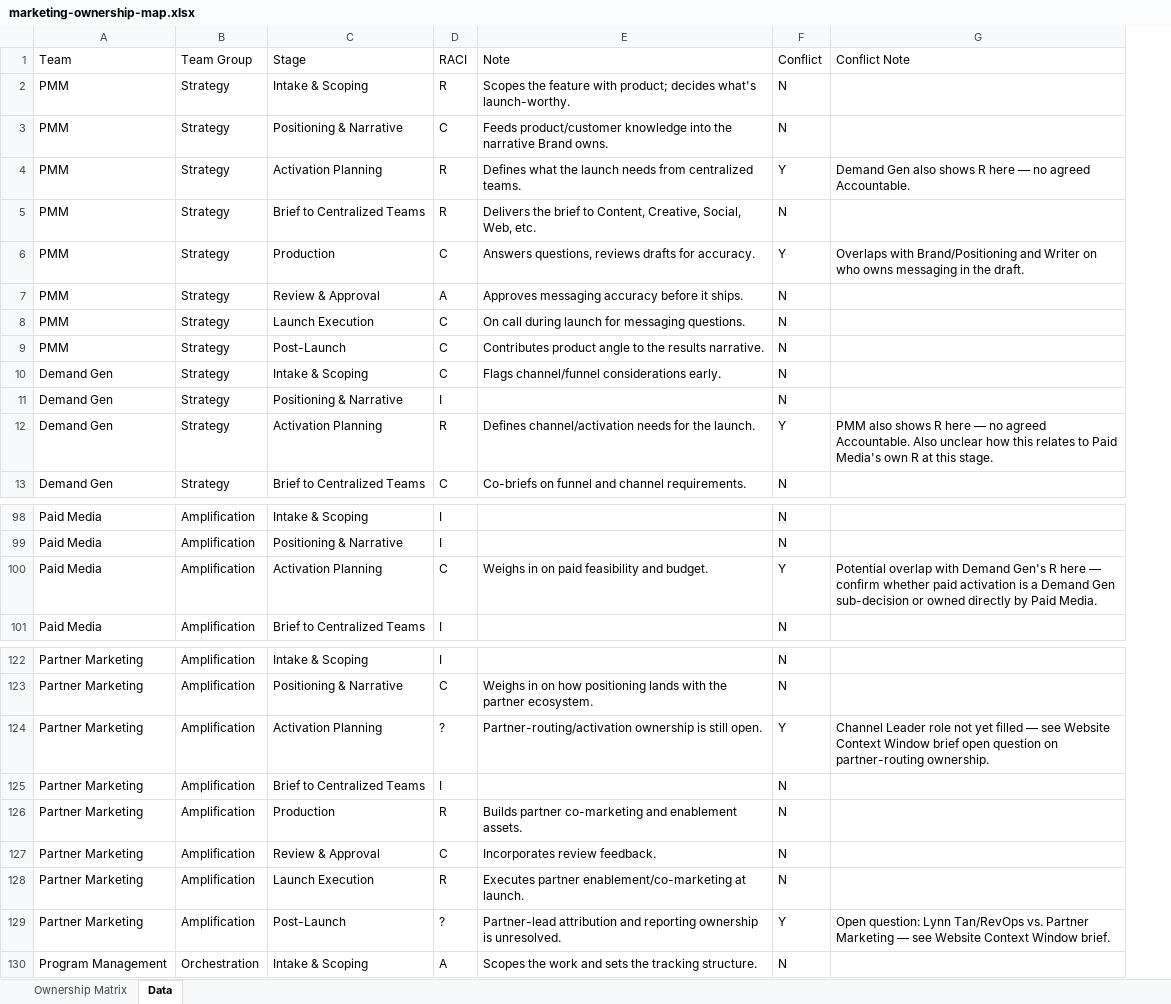
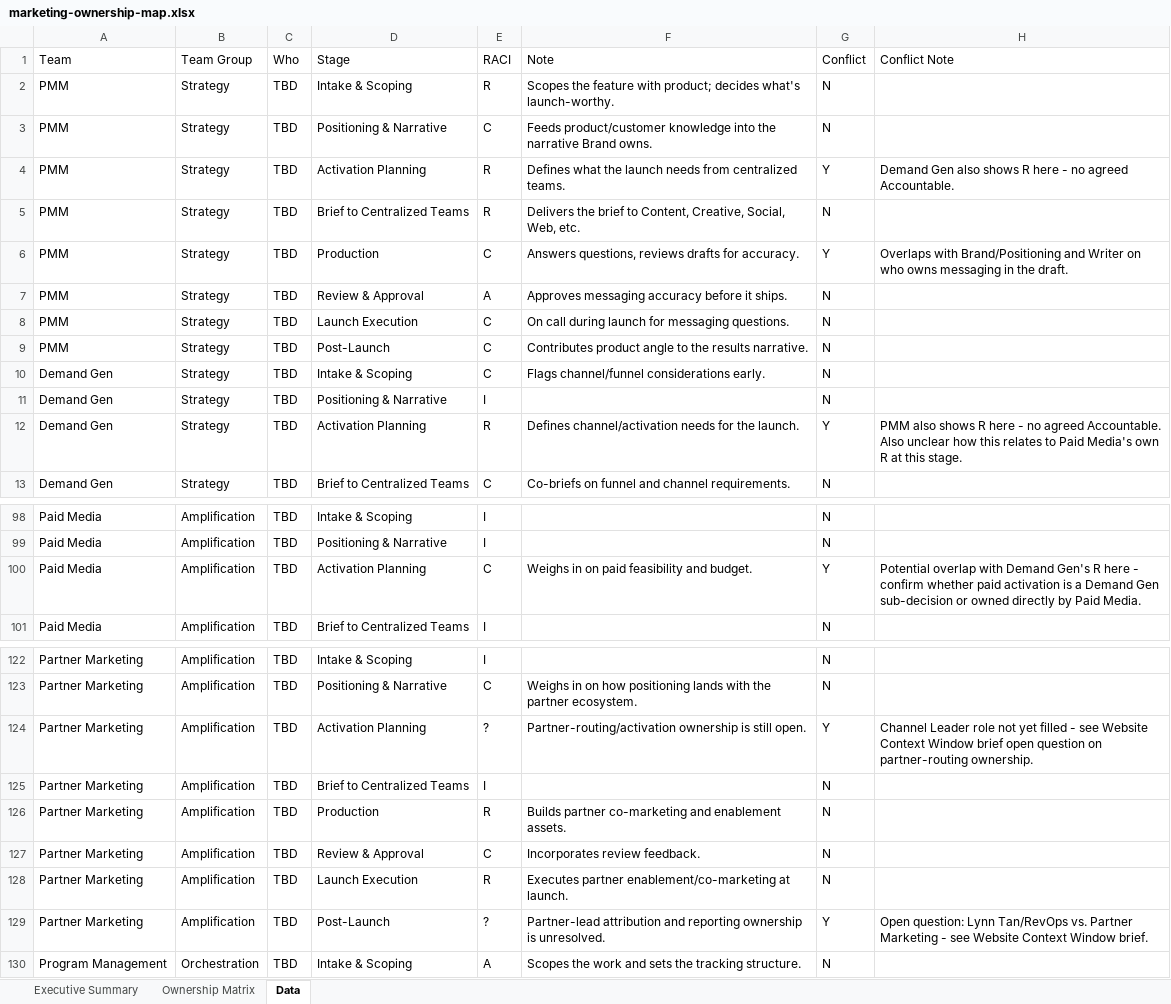
Before and after one commit to lrusinova/qb-marketing-report, an Excel workbook: marketing-ownership-map.xlsx, sheet Data, drawn as a sheet; only a part is shown, gaps mark what is left out; values as stored, in another font and other column widths than the file's, no cell formats; table styles not drawn; addresses are those after the commit; the diff names each change by its address in the sheet, - before the commit and + after, or states it on an @@ line.

Commit message:
Rebuild RACI as single-file artifact with Who column, yellow conflicts, and Executive Summary tab
- Embedded all data directly in the build script (no external CSV dependency)
- Added Who column (5 confirmed teams, rest marked TBD rather than guessed)
- Conflict cells now yellow (was red) per feedback, with full conflict text
  written directly into an Open Conflicts panel below the matrix
- Enhanced Data tab: added Who column, yellow row highlighting for conflicts
- New Executive Summary tab (first sheet): KPI tiles + 2 native Excel charts
  (R-count per team, active-team count per stage) for SLT presentation

```diff
--- a/marketing-ownership-map.xlsx (sheet Data)
+++ b/marketing-ownership-map.xlsx (sheet Data)
+sheet tab: Executive Summary
+column C (Who), rows 2-13: all TBD; rows 98-101: all TBD; rows 122-130: all TBD
-H4 (Conflict Note): …R here — no agreed…
+H4 (Conflict Note): …R here - no agreed…
-H12 (Conflict Note): …R here — no agreed…
+H12 (Conflict Note): …R here - no agreed…
-H100 (Conflict Note): …R here — confirm whether…
+H100 (Conflict Note): …R here - confirm whether…
-H124 (Conflict Note): …yet filled — see Website…
+H124 (Conflict Note): …yet filled - see Website…
-H129 (Conflict Note): …Partner Marketing — see Website…
+H129 (Conflict Note): …Partner Marketing - see Website…
```
Also changed, not shown: sheet Ownership Matrix, cell formats, charts or pictures.
